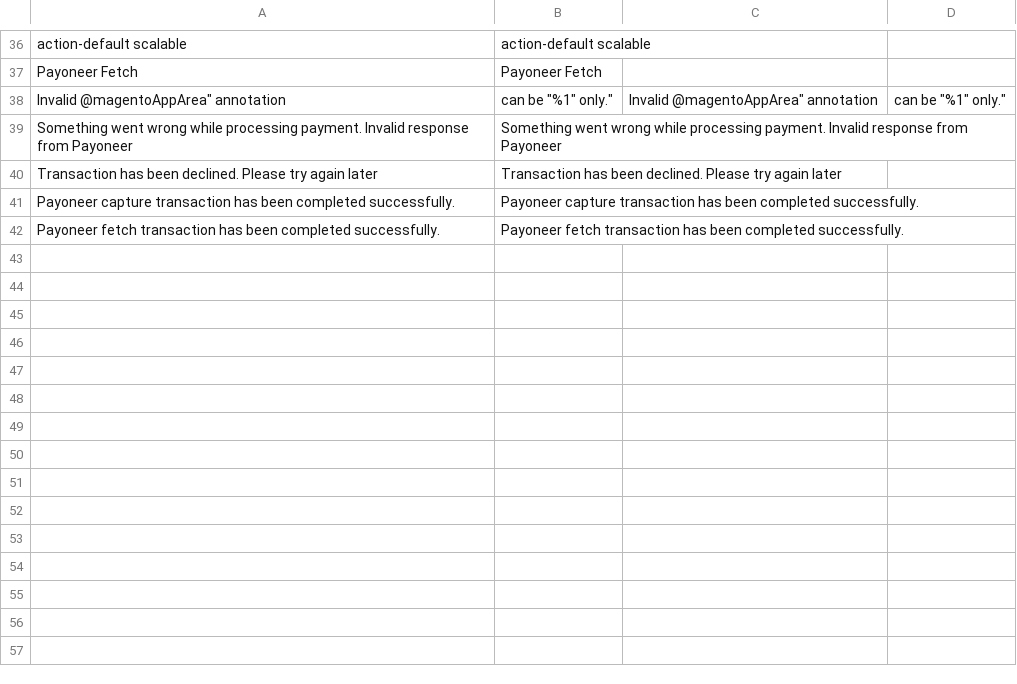
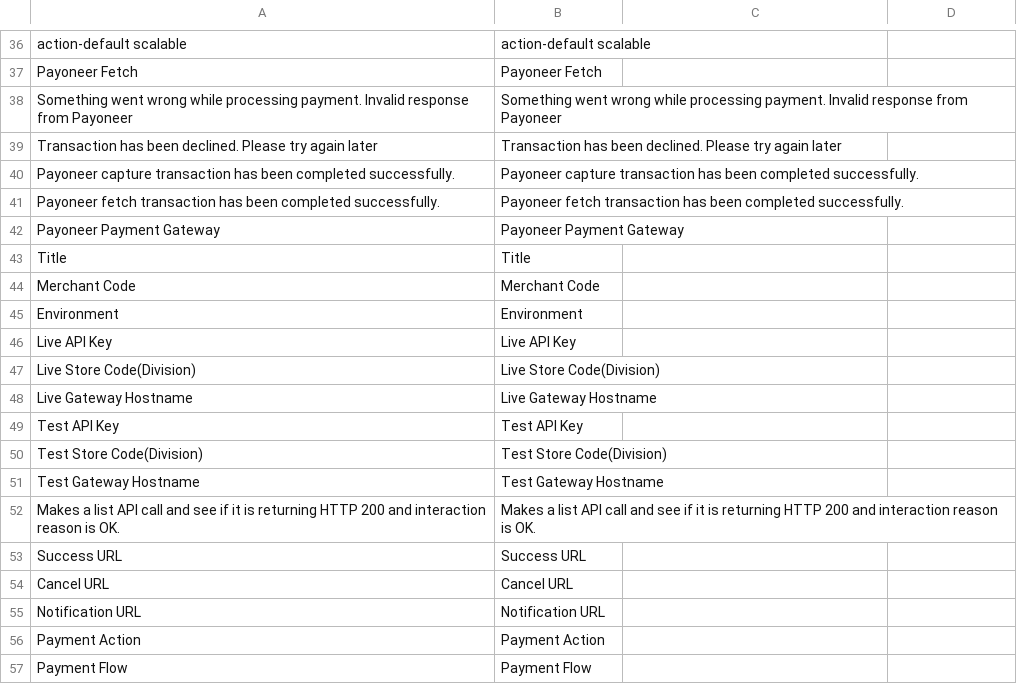
Before and after one commit to optile/payoneer-checkout-magento2, a CSV file: i18n/en_US.csv, drawn as a sheet; only a part is shown, gaps mark what is left out; removed rows and columns are numbered as before the commit, all else as after; the diff covers the shown part only; the diff names each change by its address in the sheet, - before the commit and + after, or states it on an @@ line.

```diff
--- a/i18n/en_US.csv
+++ b/i18n/en_US.csv
-row 38: Invalid @magentoAppArea" annotation | can be "%1" only." | Invalid @magentoAppArea" annotation | can be "%1" only."
+row 42: Payoneer Payment Gateway | Payoneer Payment Gateway
+row 43: Title | Title
+row 44: Merchant Code | Merchant Code
+row 45: Environment | Environment
+row 46: Live API Key | Live API Key
+row 47: Live Store Code(Division) | Live Store Code(Division)
+row 48: Live Gateway Hostname | Live Gateway Hostname
+row 49: Test API Key | Test API Key
+row 50: Test Store Code(Division) | Test Store Code(Division)
+row 51: Test Gateway Hostname | Test Gateway Hostname
+row 52: Makes a list API call and see if it is returning HTTP 200 and interaction reason is OK. | Makes a list API call and see if it is returning HTTP 200 and interaction reason is OK.
+row 53: Success URL | Success URL
+row 54: Cancel URL | Cancel URL
+row 55: Notification URL | Notification URL
+row 56: Payment Action | Payment Action
+row 57: Payment Flow | Payment Flow
```
Also changed, not shown: 23 added rows elsewhere in this file, 1 other file.
